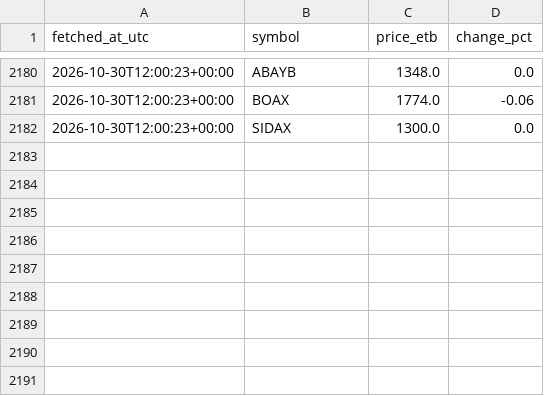
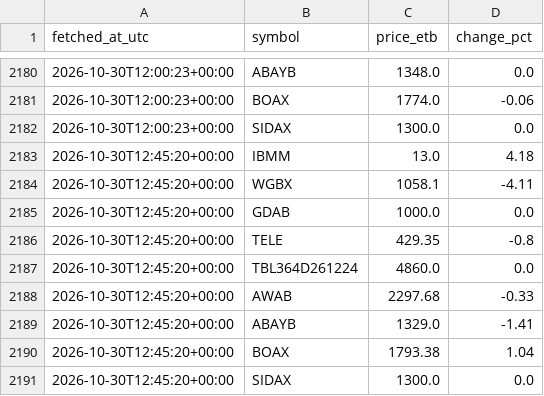
Before and after one commit to FruitNinja156/bot, a CSV file: data/prices.csv, drawn as a sheet; only a part is shown, gaps mark what is left out; the diff names each change by its address in the sheet, - before the commit and + after, or states it on an @@ line.

```diff
--- a/data/prices.csv
+++ b/data/prices.csv
+row 2183: 2026-10-30T12:45:20+00:00 | IBMM | 13.0 | 4.18
+row 2184: 2026-10-30T12:45:20+00:00 | WGBX | 1058.1 | -4.11
+row 2185: 2026-10-30T12:45:20+00:00 | GDAB | 1000.0 | 0.0
+row 2186: 2026-10-30T12:45:20+00:00 | TELE | 429.35 | -0.8
+row 2187: 2026-10-30T12:45:20+00:00 | TBL364D261224 | 4860.0 | 0.0
+row 2188: 2026-10-30T12:45:20+00:00 | AWAB | 2297.68 | -0.33
+row 2189: 2026-10-30T12:45:20+00:00 | ABAYB | 1329.0 | -1.41
+row 2190: 2026-10-30T12:45:20+00:00 | BOAX | 1793.38 | 1.04
+row 2191: 2026-10-30T12:45:20+00:00 | SIDAX | 1300.0 | 0.0
```
Also changed, not shown: 7 other files.
